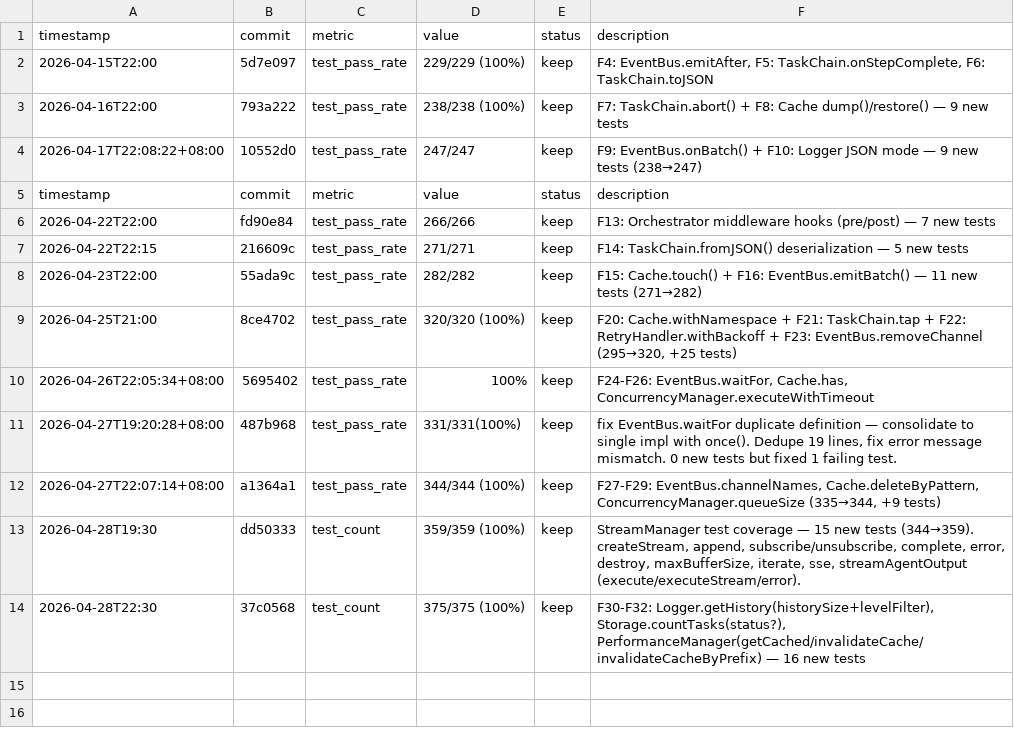
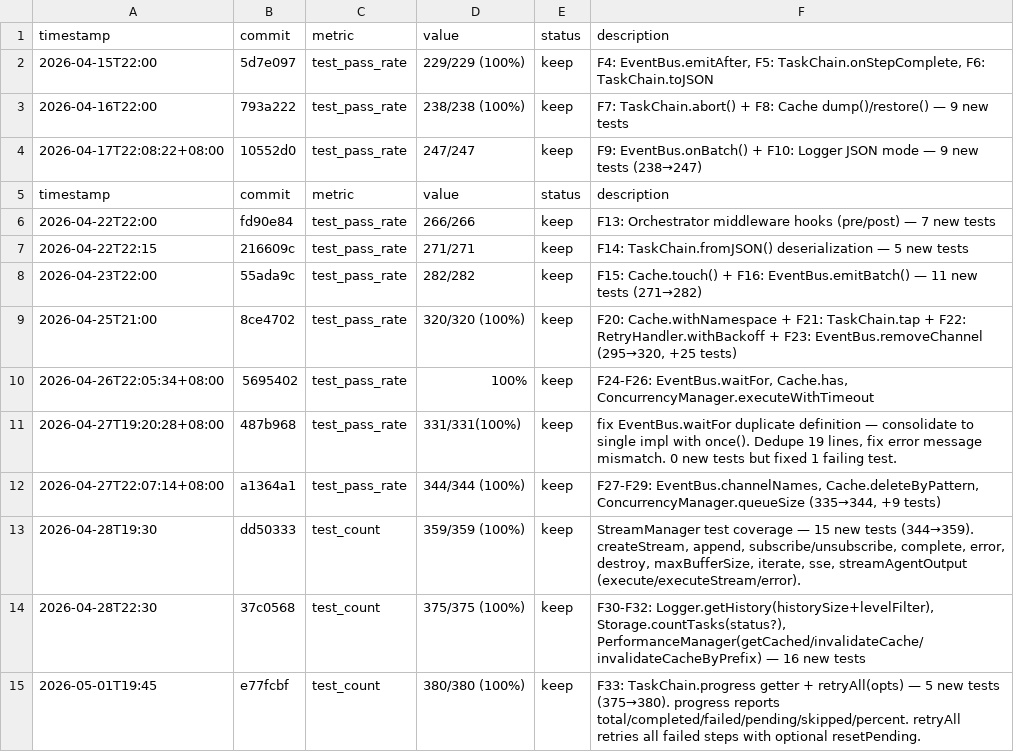
Before and after one commit to robertsong2019/agent-task-cli, a TSV file: experiments.tsv, drawn as a sheet; the diff names each change by its address in the sheet, - before the commit and + after, or states it on an @@ line.

Commit message:
update experiments.tsv

```diff
--- a/experiments.tsv
+++ b/experiments.tsv
+row 15: 2026-05-01T19:45 | e77fcbf | test_count | 380/380 (100%) | keep | F33: TaskChain.progress getter + retryAll(opts) — 5 new tests (375→380). progress reports total/completed/failed/pending/skipped/percent. retryAll retries all failed steps with optional resetPending.
```
